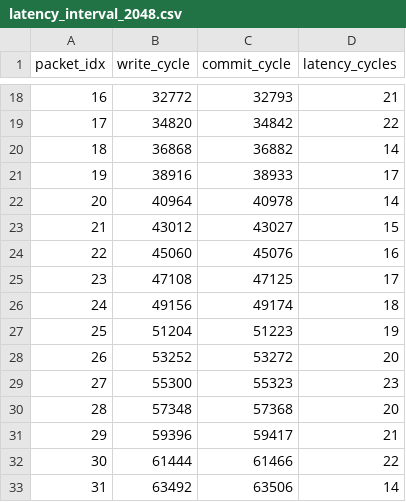
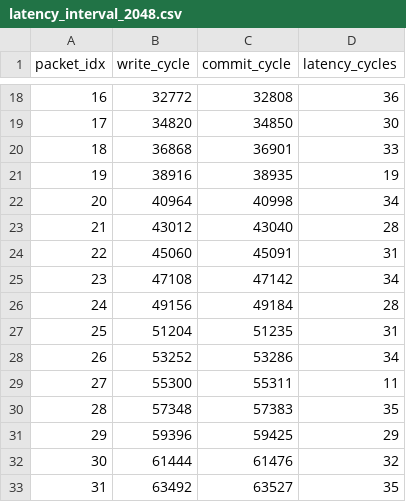
Before and after one commit to roshnim3/ie497, a CSV file: riscv-cpu/testcode/sim_b/latency_interval_2048.csv, drawn as a sheet; only a part is shown, gaps mark what is left out; the diff covers the shown part only.

```diff
--- a/riscv-cpu/testcode/sim_b/latency_interval_2048.csv
+++ b/riscv-cpu/testcode/sim_b/latency_interval_2048.csv
@@ -18,16 +18,16 @@ packet_idx,write_cycle,commit_cycle,latency_cycles
-16,32772,32793,21
-17,34820,34842,22
-18,36868,36882,14
-19,38916,38933,17
-20,40964,40978,14
-21,43012,43027,15
-22,45060,45076,16
-23,47108,47125,17
-24,49156,49174,18
-25,51204,51223,19
-26,53252,53272,20
-27,55300,55323,23
-28,57348,57368,20
-29,59396,59417,21
-30,61444,61466,22
-31,63492,63506,14
+16,32772,32808,36
+17,34820,34850,30
+18,36868,36901,33
+19,38916,38935,19
+20,40964,40998,34
+21,43012,43040,28
+22,45060,45091,31
+23,47108,47142,34
+24,49156,49184,28
+25,51204,51235,31
+26,53252,53286,34
+27,55300,55311,11
+28,57348,57383,35
+29,59396,59425,29
+30,61444,61476,32
+31,63492,63527,35
```
Also changed, not shown: 168 edited cells elsewhere in this file, riscv-cpu/testcode/sim_b/latency_interval_512.csv, 4 other files.
